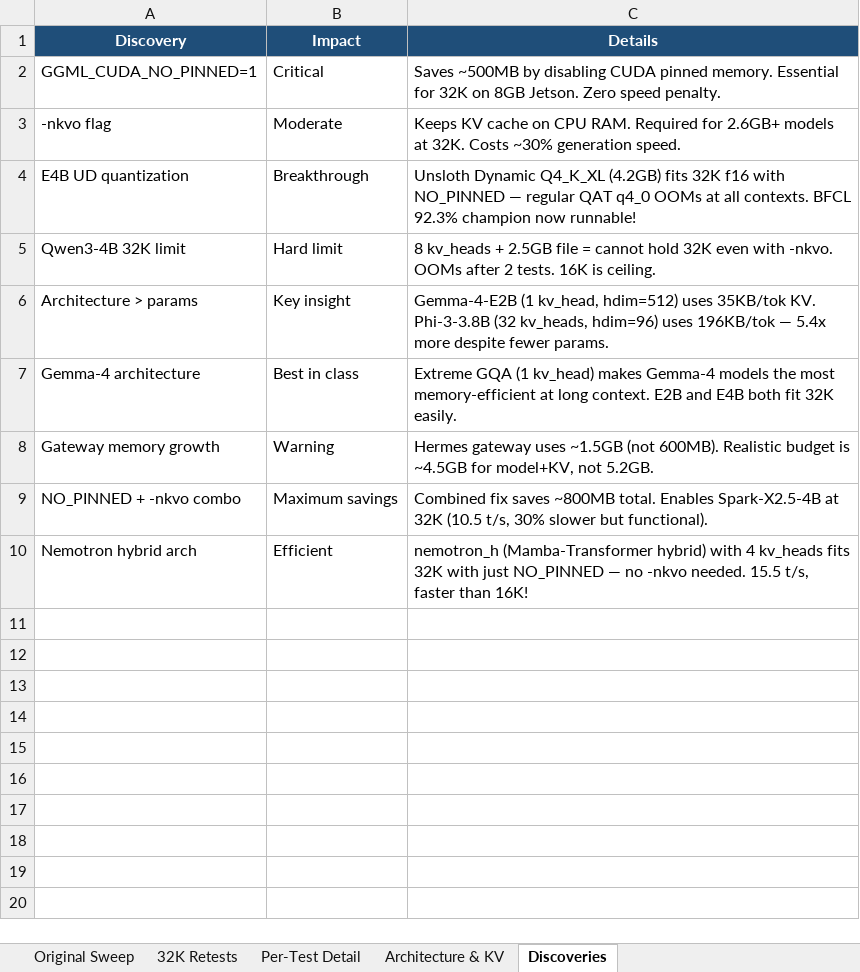
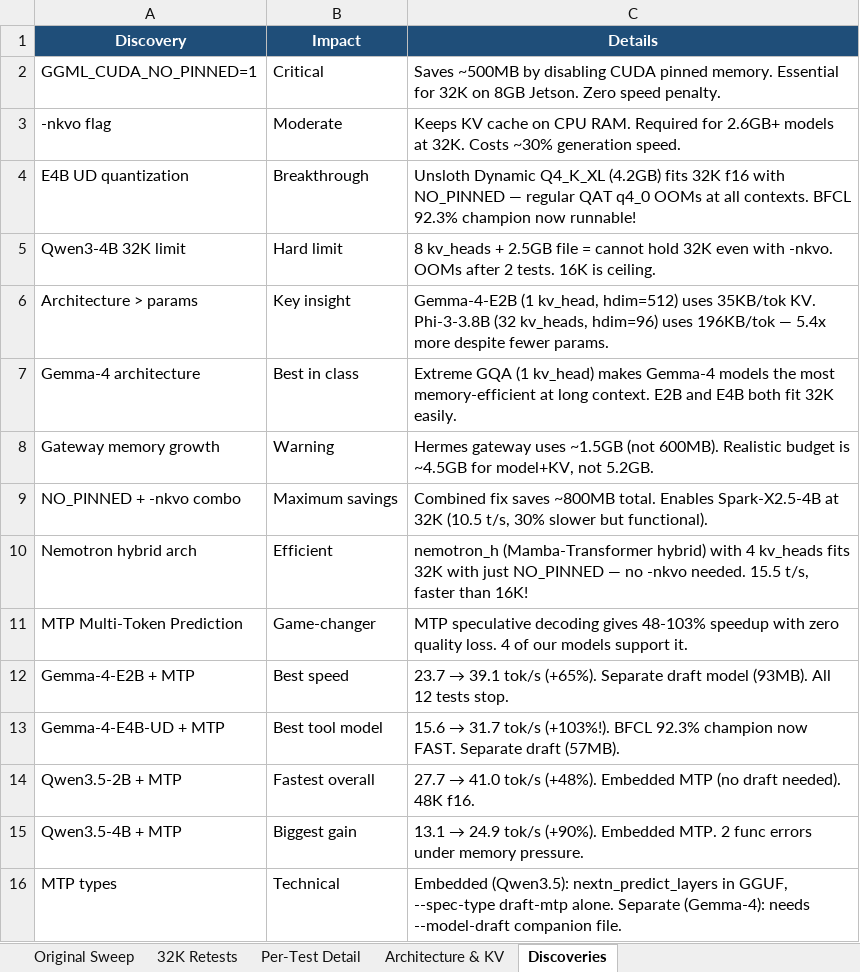
Before and after one commit to drwjkirkpatrick-web/32k-context-llm-survey, an Excel workbook: 32k_retest_results.xlsx, sheet Discoveries, drawn as a sheet; values as stored, in another font and other column widths than the file's, no borders; the diff names each change by its address in the sheet, - before the commit and + after, or states it on an @@ line.

Commit message:
MTP benchmarks: 48-103% speedup on 4 MTP-capable models
- Gemma-4-E2B: 23.7 → 39.1 tok/s (+65%), separate draft
- Gemma-4-E4B-UD: 15.6 → 31.7 tok/s (+103%), BFCL 92.3% champion now fast
- Qwen3.5-2B: 27.7 → 41.0 tok/s (+48%), embedded MTP at 48K f16
- Qwen3.5-4B: 13.1 → 24.9 tok/s (+90%), embedded MTP
- Added MTP columns to Original Sweep and 32K Retests sheets
- Added MTP discoveries to Discoveries sheet

```diff
--- a/32k_retest_results.xlsx (sheet Discoveries)
+++ b/32k_retest_results.xlsx (sheet Discoveries)
+row 11: MTP Multi-Token Prediction | Game-changer | MTP speculative decoding gives 48-103% speedup with zero quality loss. 4 of our models support it.
+row 12: Gemma-4-E2B + MTP | Best speed | 23.7 → 39.1 tok/s (+65%). Separate draft model (93MB). All 12 tests stop.
+row 13: Gemma-4-E4B-UD + MTP | Best tool model | 15.6 → 31.7 tok/s (+103%!). BFCL 92.3% champion now FAST. Separate draft (57MB).
+row 14: Qwen3.5-2B + MTP | Fastest overall | 27.7 → 41.0 tok/s (+48%). Embedded MTP (no draft needed). 48K f16.
+row 15: Qwen3.5-4B + MTP | Biggest gain | 13.1 → 24.9 tok/s (+90%). Embedded MTP. 2 func errors under memory pressure.
+row 16: MTP types | Technical | Embedded (Qwen3.5): nextn_predict_layers in GGUF, --spec-type draft-mtp alone. Separate (Gemma-4): needs --model-draft companion file.
```
Also changed, not shown: sheet 32K Retests, sheet Original Sweep, 4 other files.
